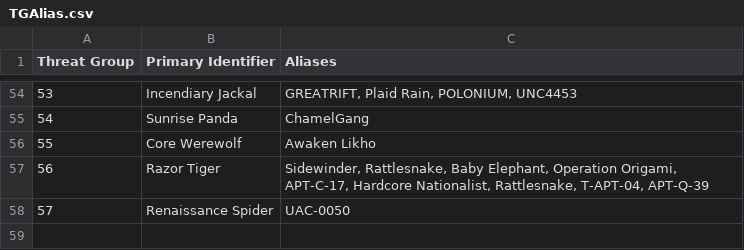
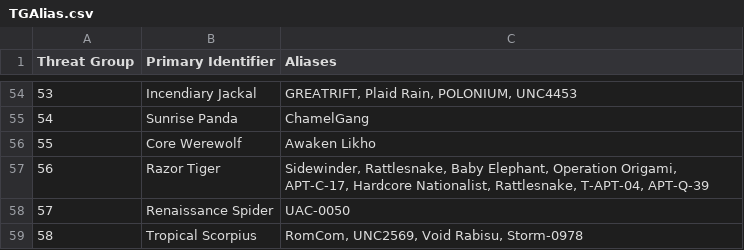
Before and after one commit to cheezee0101/ATG, a CSV file: TGAlias.csv, drawn as a sheet; only a part is shown, gaps mark what is left out; the diff names each change by its address in the sheet, - before the commit and + after, or states it on an @@ line.

Commit message:
Update TGAlias.csv

```diff
--- a/TGAlias.csv
+++ b/TGAlias.csv
+row 59: 58 | Tropical Scorpius | RomCom, UNC2569, Void Rabisu, Storm-0978
```
